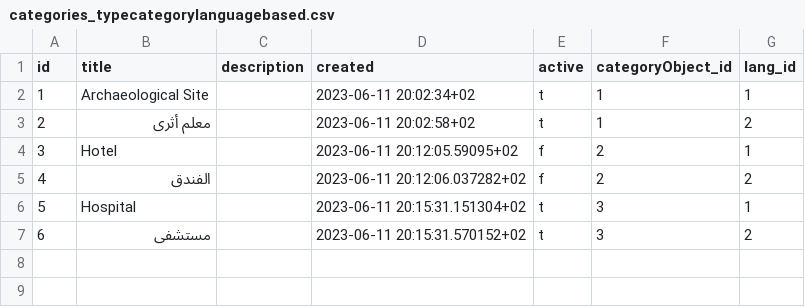
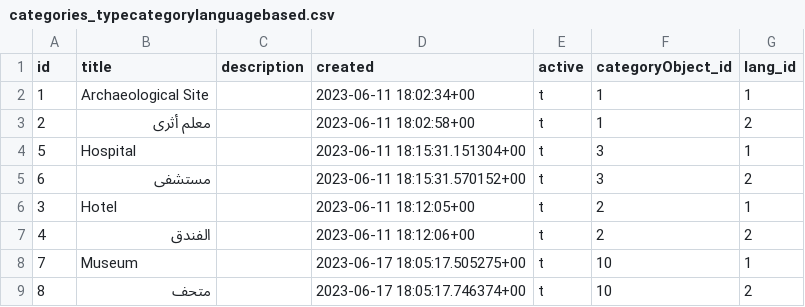
Before and after one commit to yousef69mr/TouriscoBackend, a CSV file: backup/categories/categories_typecategorylanguagebased.csv, drawn as a sheet.

```diff
--- a/backup/categories/categories_typecategorylanguagebased.csv
+++ b/backup/categories/categories_typecategorylanguagebased.csv
@@ -1,7 +1,9 @@
 id,title,description,created,active,categoryObject_id,lang_id
-1,Archaeological Site,"",2023-06-11 20:02:34+02,t,1,1
-2,معلم أثرى,"",2023-06-11 20:02:58+02,t,1,2
-3,Hotel,,2023-06-11 20:12:05.59095+02,f,2,1
-4,الفندق,,2023-06-11 20:12:06.037282+02,f,2,2
-5,Hospital,,2023-06-11 20:15:31.151304+02,t,3,1
-6,مستشفى,,2023-06-11 20:15:31.570152+02,t,3,2
+1,Archaeological Site,"",2023-06-11 18:02:34+00,t,1,1
+2,معلم أثرى,"",2023-06-11 18:02:58+00,t,1,2
+5,Hospital,,2023-06-11 18:15:31.151304+00,t,3,1
+6,مستشفى,,2023-06-11 18:15:31.570152+00,t,3,2
+3,Hotel,"",2023-06-11 18:12:05+00,t,2,1
+4,الفندق,"",2023-06-11 18:12:06+00,t,2,2
+7,Museum,,2023-06-17 18:05:17.505275+00,t,10,1
+8,متحف,,2023-06-17 18:05:17.746374+00,t,10,2
```
Also changed, not shown: backup/categories/categories_ticketclasscategory.csv, backup/categories/categories_ticketclasscategorylanguagebased.csv, 27 other files.
